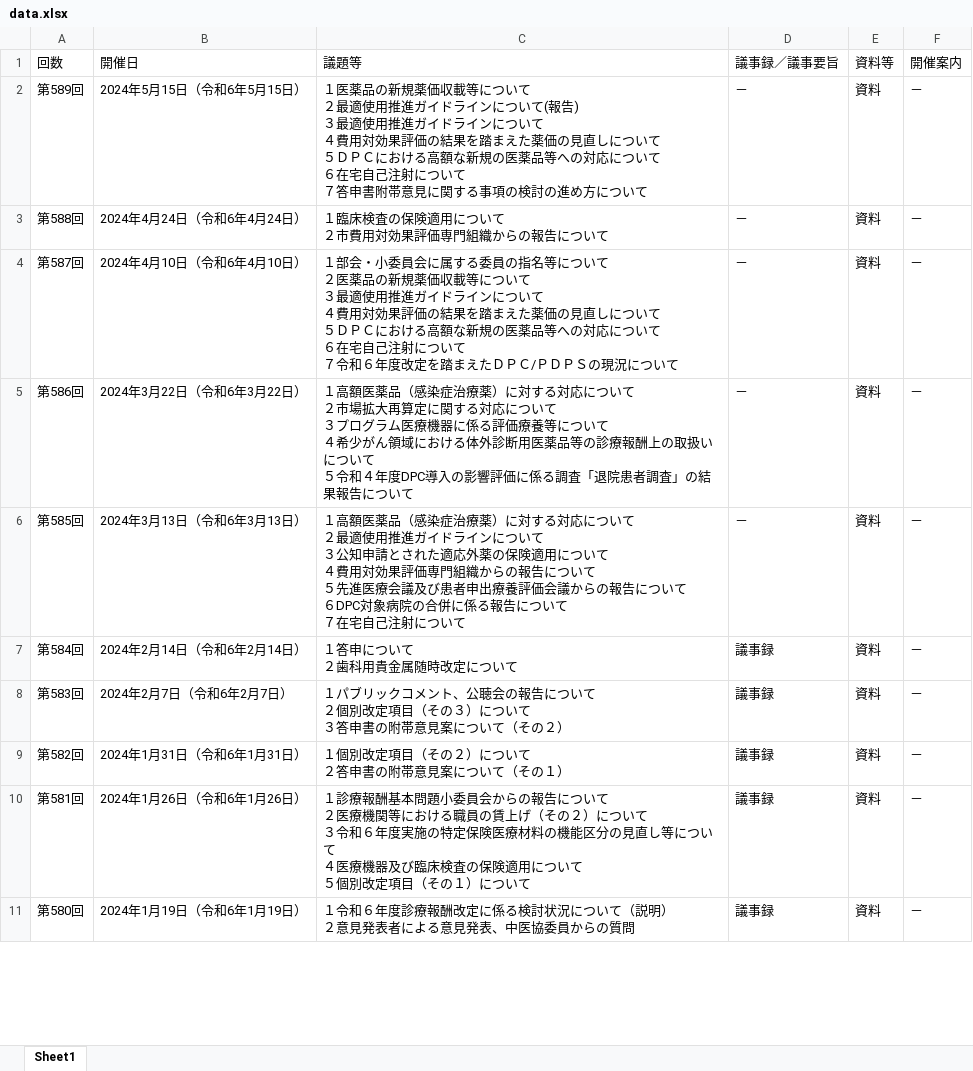
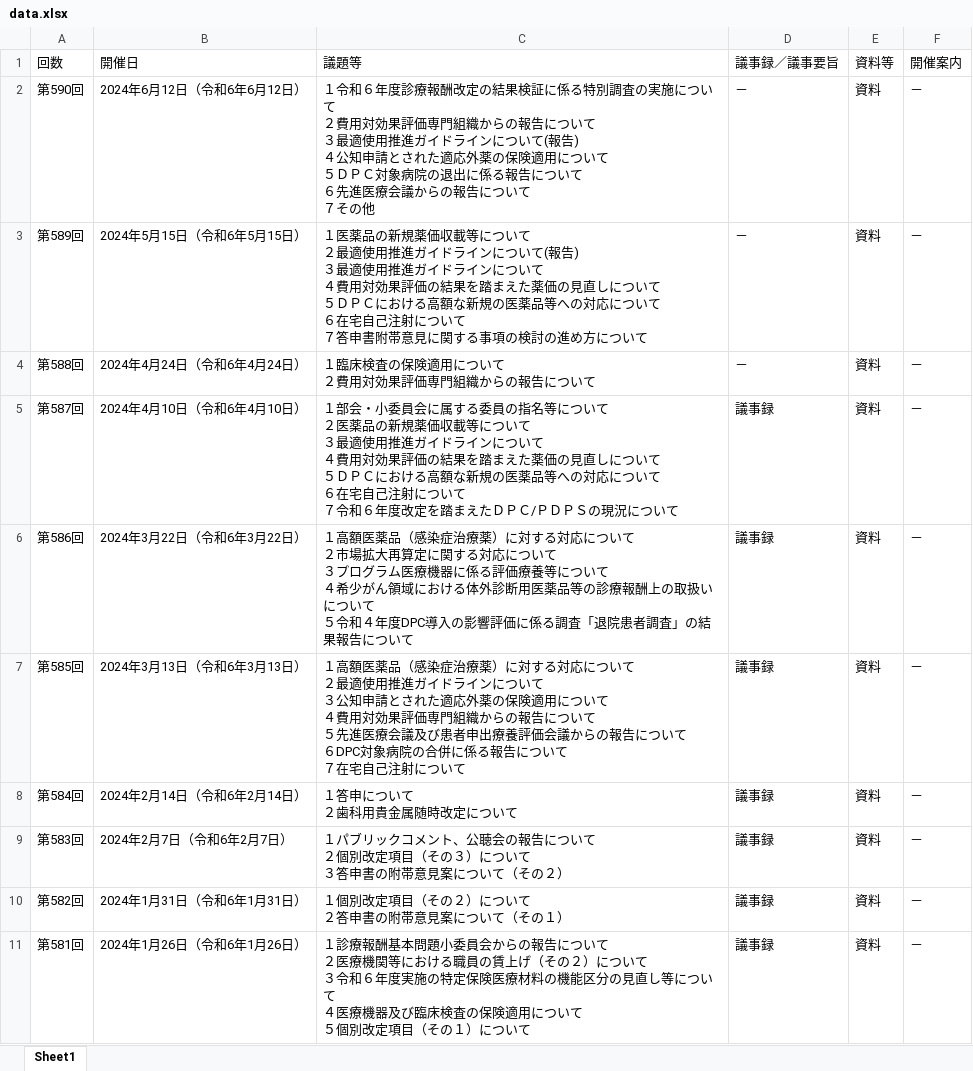
Before and after one commit to ssatocc/chuikyo-notify, an Excel workbook: docs/output/data.xlsx, sheet Sheet1, drawn as a sheet; only a part is shown; the shorter side is filled out with more unchanged rows; values as stored, in another font and other column widths than the file's, no borders; addresses are those after the commit; ↵ is a line break in a cell; the diff names each change by its address in the sheet, - before the commit and + after, or states it on an @@ line.

```diff
--- a/docs/output/data.xlsx (sheet Sheet1)
+++ b/docs/output/data.xlsx (sheet Sheet1)
+row 2: 第590回 | 2024年6月12日（令和6年6月12日） | １令和６年度診療報酬改定の結果検証に係る特別調査の実施について ↵ ２費用対効果評価専門組織からの報告について ↵ ３最適使用推進ガイドラインについて(報告) ↵ ４公知申請とされた適応外薬の保険適用について ↵ ５ＤＰＣ対象病院の退出に係る報告について ↵ ６先進医療会議からの報告について ↵ ７その他 | － | 資料 | －
-C4 (議題等): １臨床検査の保険適用について ↵ ２市費用対効果評価専門組織からの報告について
+C4 (議題等): １臨床検査の保険適用について ↵ ２費用対効果評価専門組織からの報告について
-D5:D7 (議事録／議事要旨): －
+D5:D7 (議事録／議事要旨): 議事録
```
Also changed, not shown: src/data.xlsx, 2 other files.
